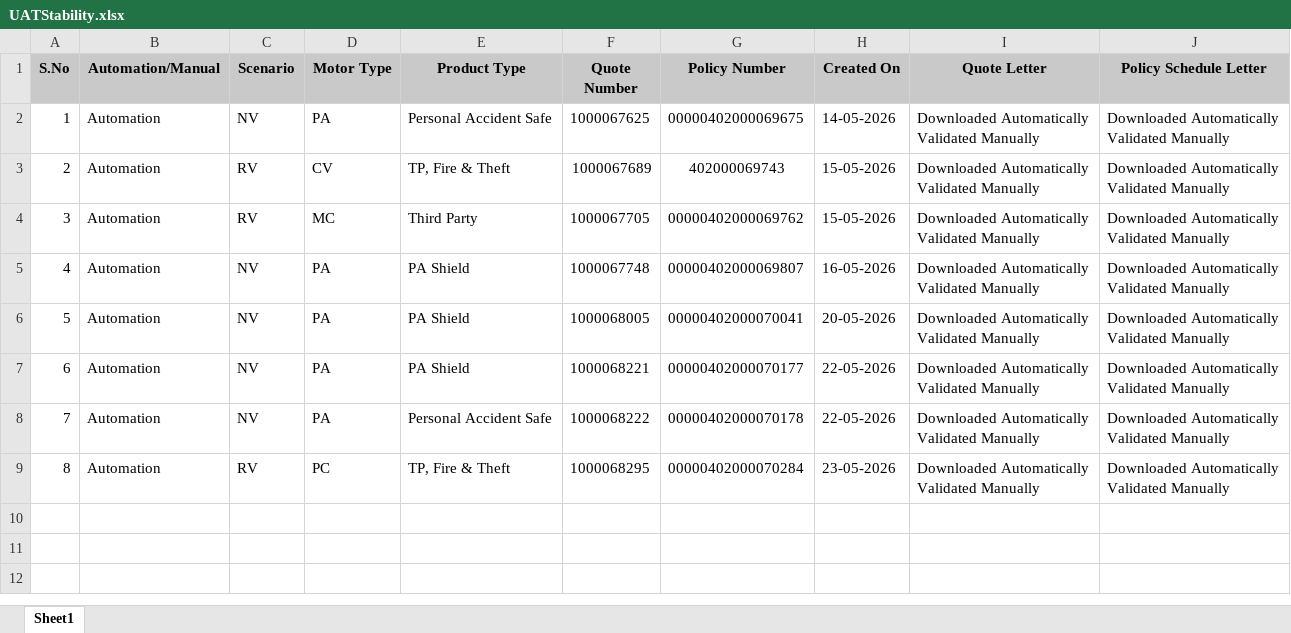
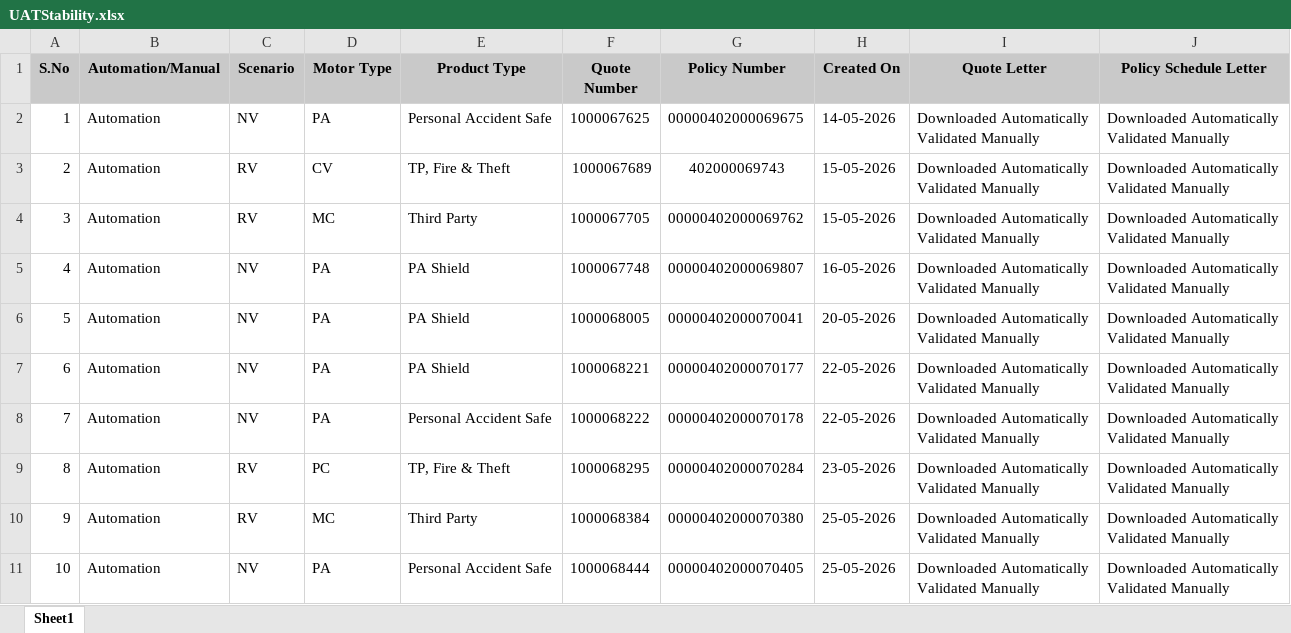
Before and after one commit to BhukyAkash/Automation, an Excel workbook: pages/UATStability.xlsx, sheet Sheet1, drawn as a sheet; values as stored, in another font and other column widths than the file's, no borders; ↵ is a line break in a cell; the diff names each change by its address in the sheet, - before the commit and + after, or states it on an @@ line.

Commit message:
PA and Motor endorsement updated

```diff
--- a/pages/UATStability.xlsx (sheet Sheet1)
+++ b/pages/UATStability.xlsx (sheet Sheet1)
+row 10: 9 | Automation | RV | MC | Third Party | 1000068384 | 00000402000070380 | 25-05-2026 | Downloaded Automatically ↵ Validated Manually | Downloaded Automatically ↵ Validated Manually
+row 11: 10 | Automation | NV | PA | Personal Accident Safe | 1000068444 | 00000402000070405 | 25-05-2026 | Downloaded Automatically ↵ Validated Manually | Downloaded Automatically ↵ Validated Manually
```
Also changed, not shown: 5 other files.
